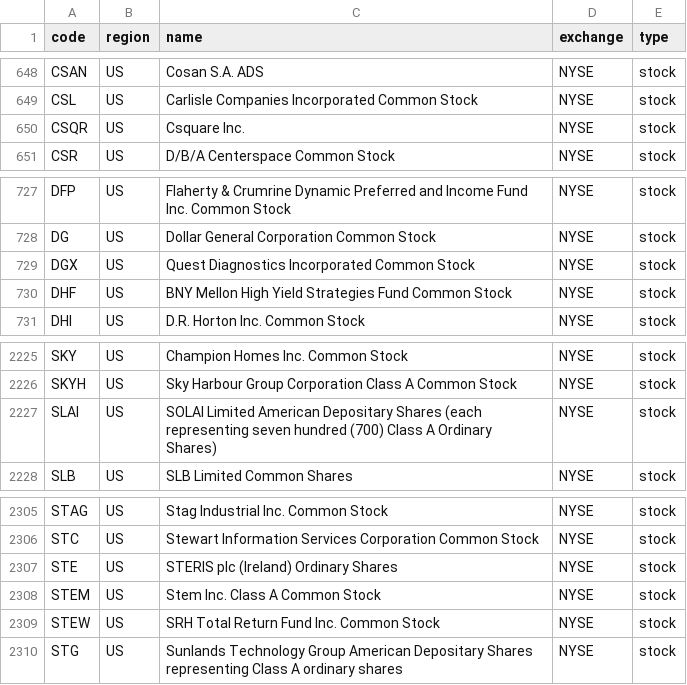
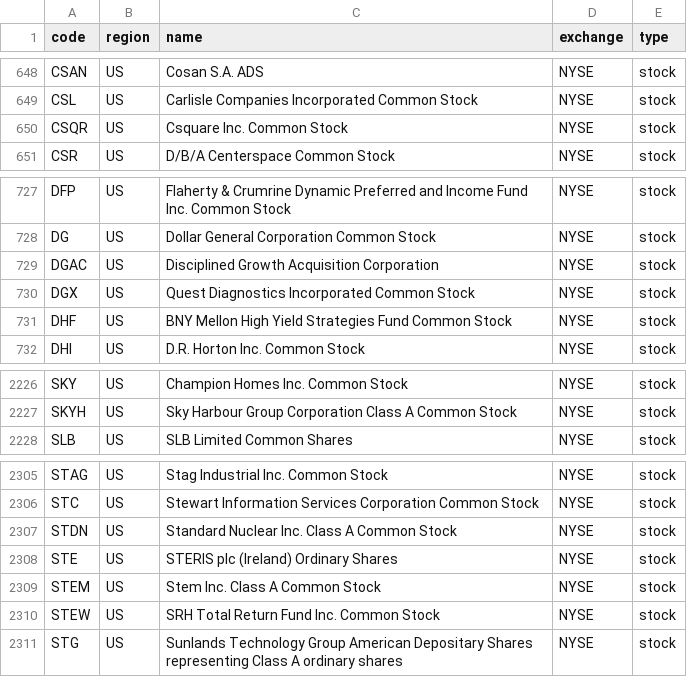
Before and after one commit to irachex/open-stock-data, a CSV file: symbols/NYSE.csv, drawn as a sheet; only a part is shown, gaps mark what is left out.

```diff
--- a/symbols/NYSE.csv
+++ b/symbols/NYSE.csv
@@ -649,3 +649,3 @@ CSAN,US,Cosan S.A. ADS,NYSE,stock
 CSL,US,Carlisle Companies Incorporated Common Stock,NYSE,stock
-CSQR,US,Csquare Inc.,NYSE,stock
+CSQR,US,Csquare Inc. Common Stock,NYSE,stock
 CSR,US,D/B/A Centerspace Common Stock,NYSE,stock
@@ -728,2 +728,3 @@ DFP,US,Flaherty & Crumrine Dynamic Preferred and Income Fund Inc. Common Stock,N
 DG,US,Dollar General Corporation Common Stock,NYSE,stock
+DGAC,US,Disciplined Growth Acquisition Corporation,NYSE,stock
 DGX,US,Quest Diagnostics Incorporated Common Stock,NYSE,stock
@@ -2226,3 +2227,2 @@ SKY,US,Champion Homes Inc. Common Stock,NYSE,stock
 SKYH,US,Sky Harbour Group Corporation Class A Common Stock,NYSE,stock
-SLAI,US,SOLAI Limited American Depositary Shares (each representing seven hundred (700) Class A Ordinary Shares),NYSE,stock
 SLB,US,SLB Limited Common Shares,NYSE,stock
@@ -2306,2 +2306,3 @@ STAG,US,Stag Industrial Inc. Common Stock,NYSE,stock
 STC,US,Stewart Information Services Corporation Common Stock,NYSE,stock
+STDN,US,Standard Nuclear Inc. Class A Common Stock,NYSE,stock
 STE,US,STERIS plc (Ireland) Ordinary Shares,NYSE,stock
```
Also changed, not shown: symbols/AMEX.csv, symbols/HKEX.csv, 4 other files.
